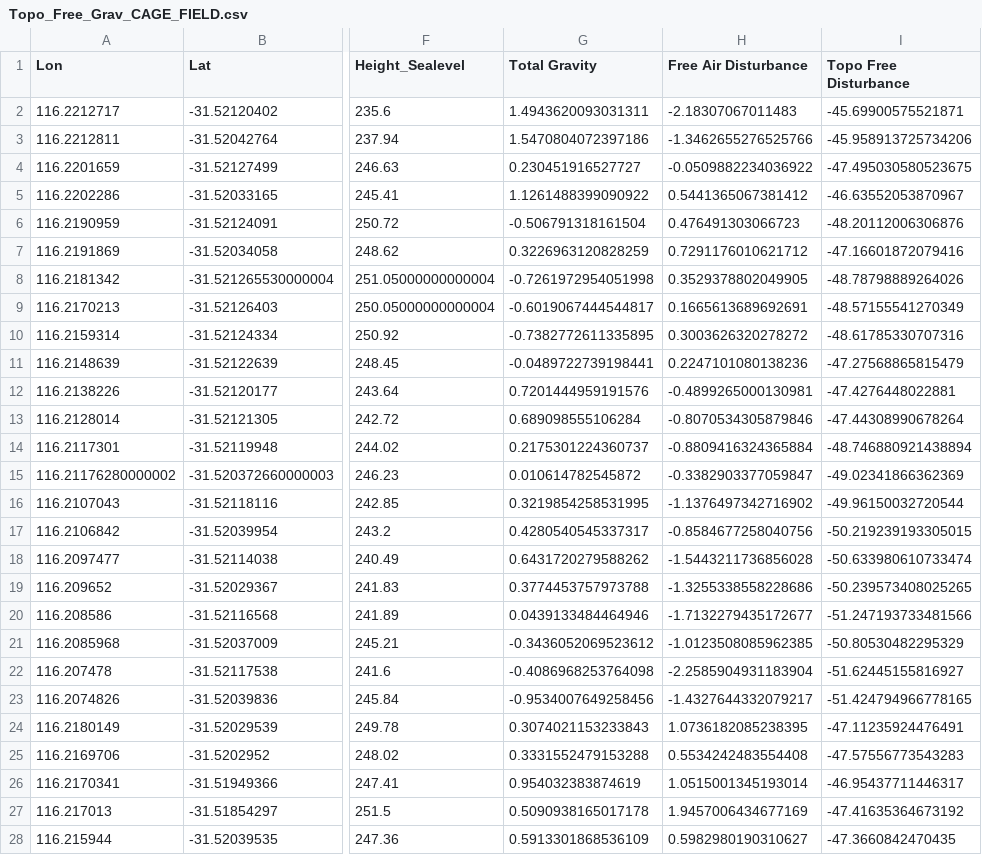
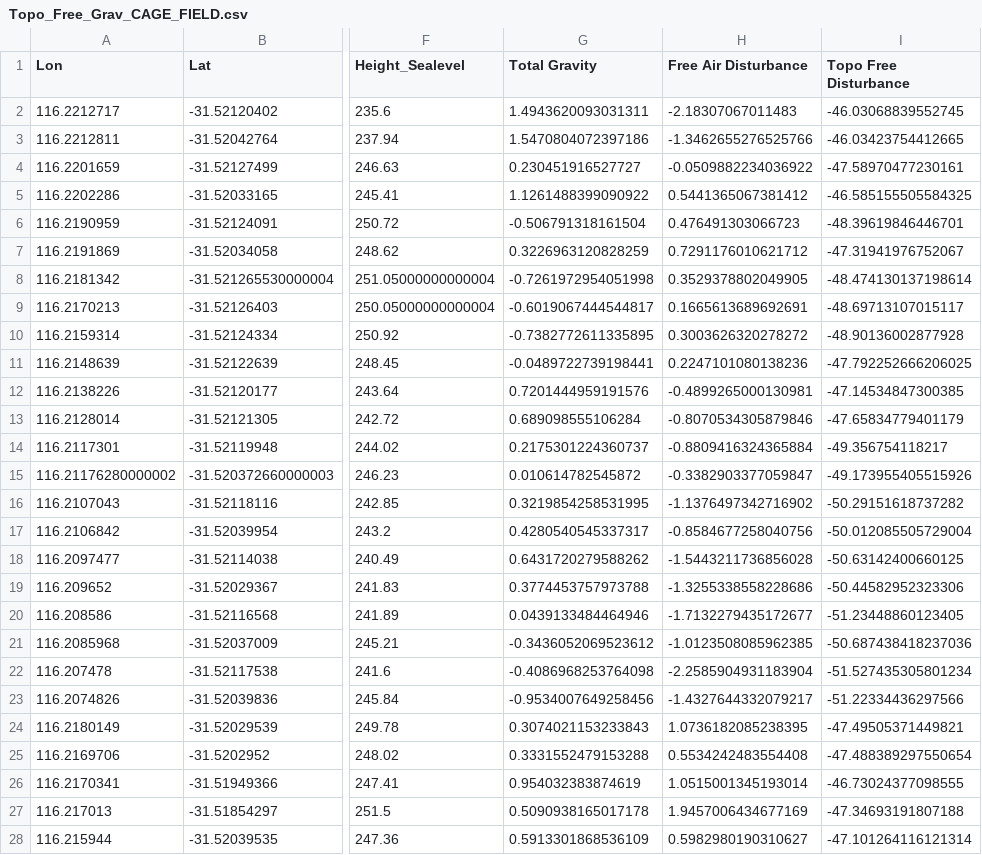
Before and after one commit to LL-Geo/CAGE2025, a CSV file: Topo_Free_Grav_CAGE_FIELD.csv, drawn as a sheet; only a part is shown, gaps mark what is left out; the diff covers the shown part only; the diff names each change by its address in the sheet, - before the commit and + after, or states it on an @@ line.

```diff
--- a/Topo_Free_Grav_CAGE_FIELD.csv
+++ b/Topo_Free_Grav_CAGE_FIELD.csv
-I2 (Topo Free Disturbance): -45.69900575521871
+I2 (Topo Free Disturbance): -46.03068839552745
-I3 (Topo Free Disturbance): -45.958913725734206
+I3 (Topo Free Disturbance): -46.03423754412665
-I4 (Topo Free Disturbance): -47.495030580523675
+I4 (Topo Free Disturbance): -47.58970477230161
-I5 (Topo Free Disturbance): -46.63552053870967
+I5 (Topo Free Disturbance): -46.585155505584325
-I6 (Topo Free Disturbance): -48.20112006306876
+I6 (Topo Free Disturbance): -48.39619846446701
-I7 (Topo Free Disturbance): -47.16601872079416
+I7 (Topo Free Disturbance): -47.31941976752067
-I8 (Topo Free Disturbance): -48.78798889264026
+I8 (Topo Free Disturbance): -48.474130137198614
-I9 (Topo Free Disturbance): -48.57155541270349
+I9 (Topo Free Disturbance): -48.69713107015117
-I10 (Topo Free Disturbance): -48.61785330707316
+I10 (Topo Free Disturbance): -48.90136002877928
-I11 (Topo Free Disturbance): -47.27568865815479
+I11 (Topo Free Disturbance): -47.792252666206025
-I12 (Topo Free Disturbance): -47.4276448022881
+I12 (Topo Free Disturbance): -47.14534847300385
-I13 (Topo Free Disturbance): -47.44308990678264
+I13 (Topo Free Disturbance): -47.65834779401179
-I14 (Topo Free Disturbance): -48.746880921438894
+I14 (Topo Free Disturbance): -49.356754118217
-I15 (Topo Free Disturbance): -49.02341866362369
+I15 (Topo Free Disturbance): -49.173955405515926
-I16 (Topo Free Disturbance): -49.96150032720544
+I16 (Topo Free Disturbance): -50.29151618737282
-I17 (Topo Free Disturbance): -50.219239193305015
+I17 (Topo Free Disturbance): -50.012085505729004
-I18 (Topo Free Disturbance): -50.633980610733474
+I18 (Topo Free Disturbance): -50.63142400660125
-I19 (Topo Free Disturbance): -50.239573408025265
+I19 (Topo Free Disturbance): -50.44582952323306
-I20 (Topo Free Disturbance): -51.247193733481566
+I20 (Topo Free Disturbance): -51.23448860123405
-I21 (Topo Free Disturbance): -50.80530482295329
+I21 (Topo Free Disturbance): -50.687438418237036
-I22 (Topo Free Disturbance): -51.62445155816927
+I22 (Topo Free Disturbance): -51.527435305801234
-I23 (Topo Free Disturbance): -51.424794966778165
+I23 (Topo Free Disturbance): -51.22334436297566
-I24 (Topo Free Disturbance): -47.11235924476491
+I24 (Topo Free Disturbance): -47.49505371449821
-I25 (Topo Free Disturbance): -47.57556773543283
+I25 (Topo Free Disturbance): -47.488389297550654
-I26 (Topo Free Disturbance): -46.95437711446317
+I26 (Topo Free Disturbance): -46.73024377098555
-I27 (Topo Free Disturbance): -47.41635364673192
+I27 (Topo Free Disturbance): -47.34693191807188
-I28 (Topo Free Disturbance): -47.3660842470435
+I28 (Topo Free Disturbance): -47.101264116121314
```
Also changed, not shown: 19 edited cells elsewhere in this file, 4 other files.
